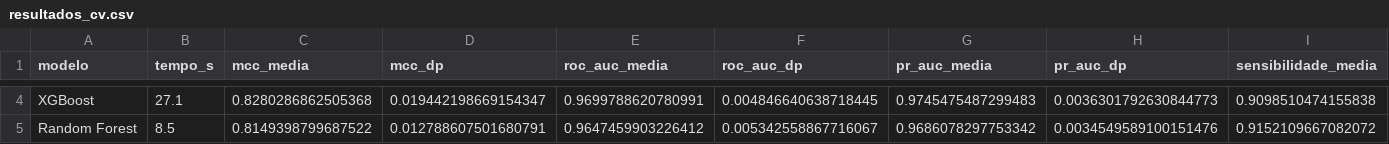
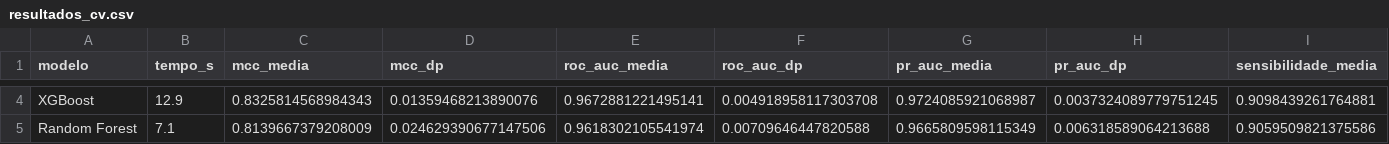
Before and after one commit to Rafael-mod/ml-antibacterial-peptides, a CSV file: reports/tabelas/resultados_cv.csv, drawn as a sheet; only a part is shown, gaps mark what is left out; the diff covers the shown part only; the diff names each change by its address in the sheet, - before the commit and + after, or states it on an @@ line.

```diff
--- a/reports/tabelas/resultados_cv.csv
+++ b/reports/tabelas/resultados_cv.csv
-B4 (tempo_s): 27.1
+B4 (tempo_s): 12.9
-C4 (mcc_media): 0.8280286862505368
+C4 (mcc_media): 0.8325814568984343
-D4 (mcc_dp): 0.019442198669154347
+D4 (mcc_dp): 0.01359468213890076
-E4 (roc_auc_media): 0.9699788620780991
+E4 (roc_auc_media): 0.9672881221495141
-F4 (roc_auc_dp): 0.004846640638718445
+F4 (roc_auc_dp): 0.004918958117303708
-G4 (pr_auc_media): 0.9745475487299483
+G4 (pr_auc_media): 0.9724085921068987
-H4 (pr_auc_dp): 0.0036301792630844773
+H4 (pr_auc_dp): 0.0037324089779751245
-I4 (sensibilidade_media): 0.9098510474155838
+I4 (sensibilidade_media): 0.9098439261764881
-B5 (tempo_s): 8.5
+B5 (tempo_s): 7.1
-C5 (mcc_media): 0.8149398799687522
+C5 (mcc_media): 0.8139667379208009
-D5 (mcc_dp): 0.012788607501680791
+D5 (mcc_dp): 0.024629390677147506
-E5 (roc_auc_media): 0.9647459903226412
+E5 (roc_auc_media): 0.9618302105541974
-F5 (roc_auc_dp): 0.005342558867716067
+F5 (roc_auc_dp): 0.00709646447820588
-G5 (pr_auc_media): 0.9686078297753342
+G5 (pr_auc_media): 0.9665809598115349
-H5 (pr_auc_dp): 0.0034549589100151476
+H5 (pr_auc_dp): 0.006318589064213688
-I5 (sensibilidade_media): 0.9152109667082072
+I5 (sensibilidade_media): 0.9059509821375586
```
Also changed, not shown: 49 edited cells elsewhere in this file, data/processed/dataset_negativo.csv, data/processed/dataset_unificado.csv, 23 other files.
